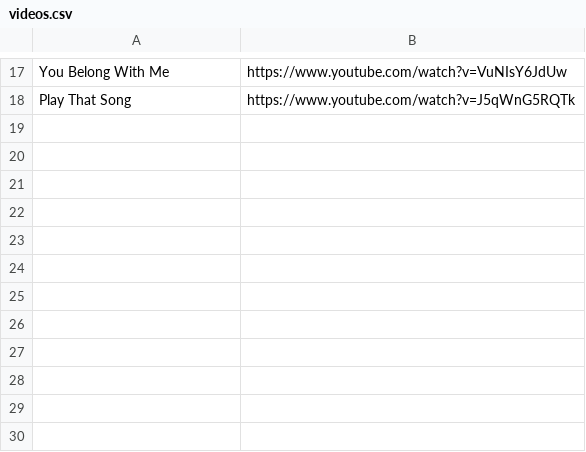
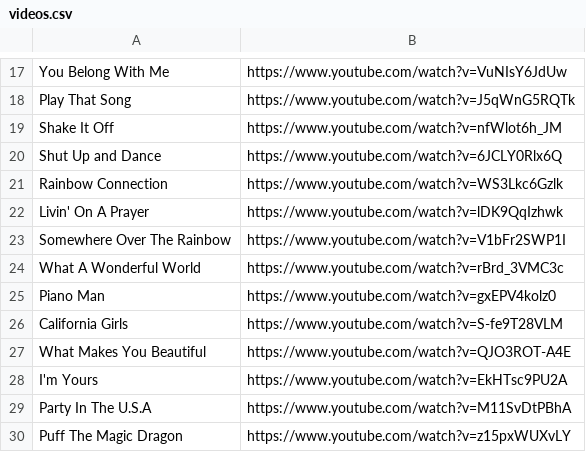
Before and after one commit to gdmen/mathgame_2, a CSV file: deploy/videos.csv, drawn as a sheet; only a part is shown, gaps mark what is left out.

Commit message:
Add more videos.

```diff
--- a/deploy/videos.csv
+++ b/deploy/videos.csv
@@ -18 +18,13 @@ You Belong With Me, https://www.youtube.com/watch?v=VuNIsY6JdUw
 Play That Song, https://www.youtube.com/watch?v=J5qWnG5RQTk
+Shake It Off, https://www.youtube.com/watch?v=nfWlot6h_JM
+Shut Up and Dance, https://www.youtube.com/watch?v=6JCLY0Rlx6Q
+Rainbow Connection, https://www.youtube.com/watch?v=WS3Lkc6Gzlk
+Livin' On A Prayer, https://www.youtube.com/watch?v=lDK9QqIzhwk
+Somewhere Over The Rainbow, https://www.youtube.com/watch?v=V1bFr2SWP1I
+What A Wonderful World, https://www.youtube.com/watch?v=rBrd_3VMC3c
+Piano Man, https://www.youtube.com/watch?v=gxEPV4kolz0
+California Girls, https://www.youtube.com/watch?v=S-fe9T28VLM
+What Makes You Beautiful, https://www.youtube.com/watch?v=QJO3ROT-A4E
+I'm Yours, https://www.youtube.com/watch?v=EkHTsc9PU2A
+Party In The U.S.A, https://www.youtube.com/watch?v=M11SvDtPBhA
+Puff The Magic Dragon, https://www.youtube.com/watch?v=z15pxWUXvLY
```
Also changed, not shown: 2 other files.
